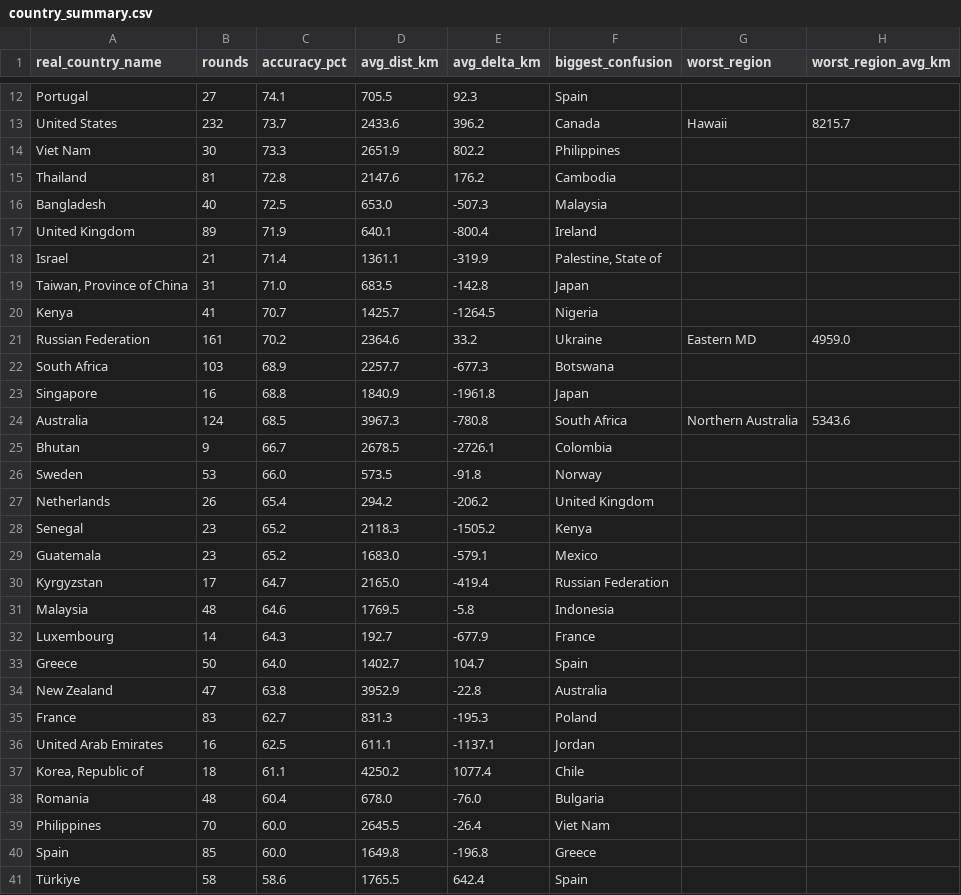
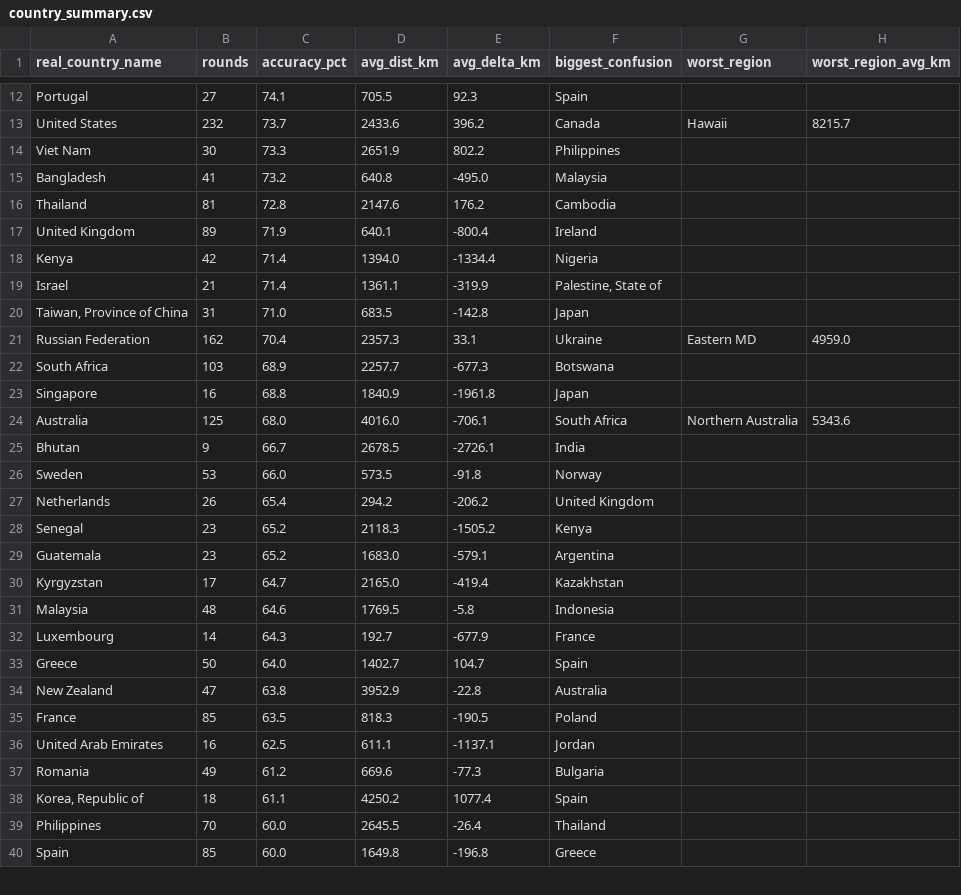
Before and after one commit to pedrosalgado22/Live_Geoguessr_Dashboard, a CSV file: country_summary.csv, drawn as a sheet; only a part is shown, gaps mark what is left out; the diff covers the shown part only.

```diff
--- a/country_summary.csv
+++ b/country_summary.csv
@@ -14,13 +14,13 @@ United States,232,73.7,2433.6,396.2,Canada,Hawaii,8215.7
 Viet Nam,30,73.3,2651.9,802.2,Philippines,,
+Bangladesh,41,73.2,640.8,-495.0,Malaysia,,
 Thailand,81,72.8,2147.6,176.2,Cambodia,,
-Bangladesh,40,72.5,653.0,-507.3,Malaysia,,
 United Kingdom,89,71.9,640.1,-800.4,Ireland,,
+Kenya,42,71.4,1394.0,-1334.4,Nigeria,,
 Israel,21,71.4,1361.1,-319.9,"Palestine, State of",,
 "Taiwan, Province of China",31,71.0,683.5,-142.8,Japan,,
-Kenya,41,70.7,1425.7,-1264.5,Nigeria,,
-Russian Federation,161,70.2,2364.6,33.2,Ukraine,Eastern MD,4959.0
+Russian Federation,162,70.4,2357.3,33.1,Ukraine,Eastern MD,4959.0
 South Africa,103,68.9,2257.7,-677.3,Botswana,,
 Singapore,16,68.8,1840.9,-1961.8,Japan,,
-Australia,124,68.5,3967.3,-780.8,South Africa,Northern Australia,5343.6
-Bhutan,9,66.7,2678.5,-2726.1,Colombia,,
+Australia,125,68.0,4016.0,-706.1,South Africa,Northern Australia,5343.6
+Bhutan,9,66.7,2678.5,-2726.1,India,,
 Sweden,53,66.0,573.5,-91.8,Norway,,
@@ -28,4 +28,4 @@ Netherlands,26,65.4,294.2,-206.2,United Kingdom,,
 Senegal,23,65.2,2118.3,-1505.2,Kenya,,
-Guatemala,23,65.2,1683.0,-579.1,Mexico,,
-Kyrgyzstan,17,64.7,2165.0,-419.4,Russian Federation,,
+Guatemala,23,65.2,1683.0,-579.1,Argentina,,
+Kyrgyzstan,17,64.7,2165.0,-419.4,Kazakhstan,,
 Malaysia,48,64.6,1769.5,-5.8,Indonesia,,
@@ -34,8 +34,7 @@ Greece,50,64.0,1402.7,104.7,Spain,,
 New Zealand,47,63.8,3952.9,-22.8,Australia,,
-France,83,62.7,831.3,-195.3,Poland,,
+France,85,63.5,818.3,-190.5,Poland,,
 United Arab Emirates,16,62.5,611.1,-1137.1,Jordan,,
-"Korea, Republic of",18,61.1,4250.2,1077.4,Chile,,
-Romania,48,60.4,678.0,-76.0,Bulgaria,,
-Philippines,70,60.0,2645.5,-26.4,Viet Nam,,
+Romania,49,61.2,669.6,-77.3,Bulgaria,,
+"Korea, Republic of",18,61.1,4250.2,1077.4,Spain,,
+Philippines,70,60.0,2645.5,-26.4,Thailand,,
 Spain,85,60.0,1649.8,-196.8,Greece,,
-Türkiye,58,58.6,1765.5,642.4,Spain,,
```
Also changed, not shown: 7 added rows, 6 removed rows and 21 edited cells elsewhere in this file, country_training_ranking.csv, games.csv, 1 other file.
